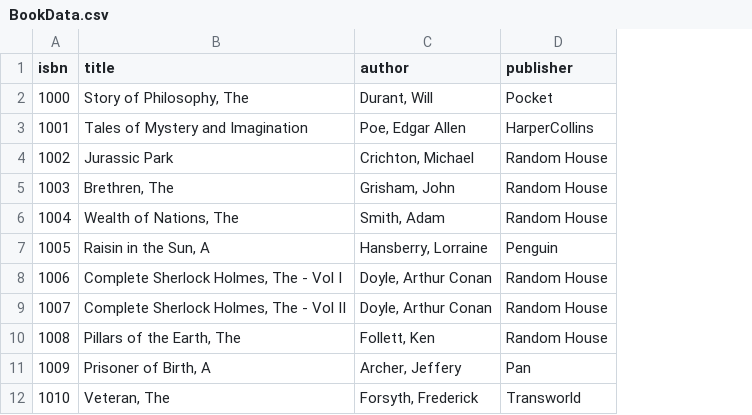
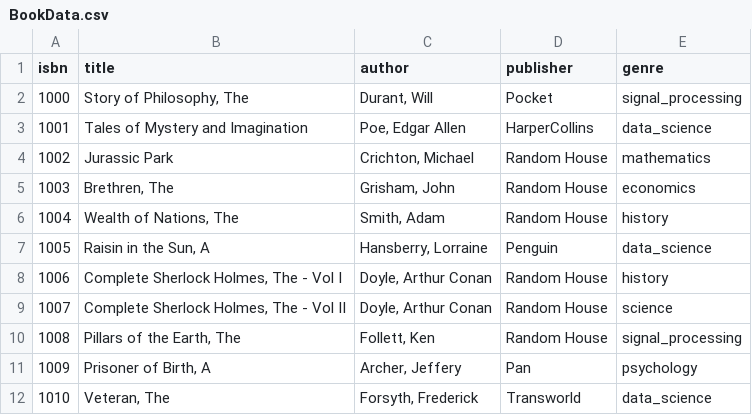
Before and after one commit to monaz32/library-backend, a CSV file: Data/BookData.csv, drawn as a sheet; only a part is shown; the diff names each change by its address in the sheet, - before the commit and + after, or states it on an @@ line.

Commit message:
upload libraryBranch data and edit book data

```diff
--- a/Data/BookData.csv
+++ b/Data/BookData.csv
+column E (genre), rows 2-12: signal_processing | data_science | mathematics | economics | history | data_science | history | science | signal_processing | psychology | data_science
```
Also changed, not shown: Data/LibraryBookData.csv, 2 other files.
